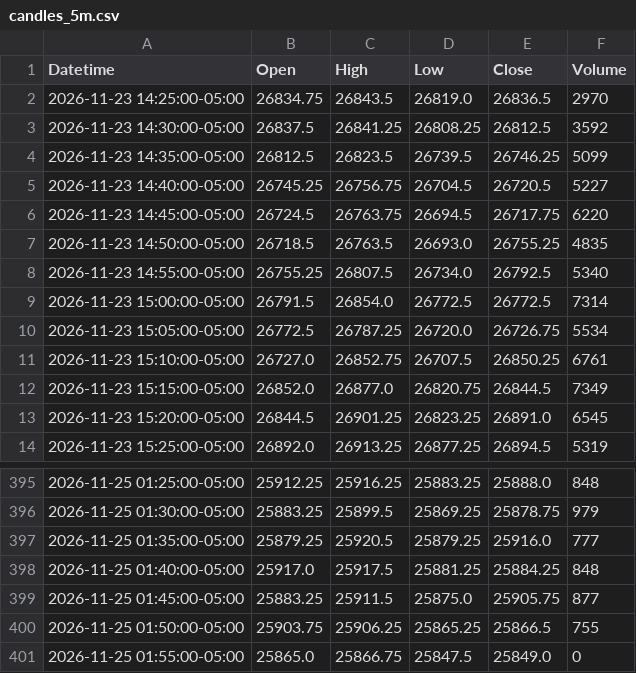
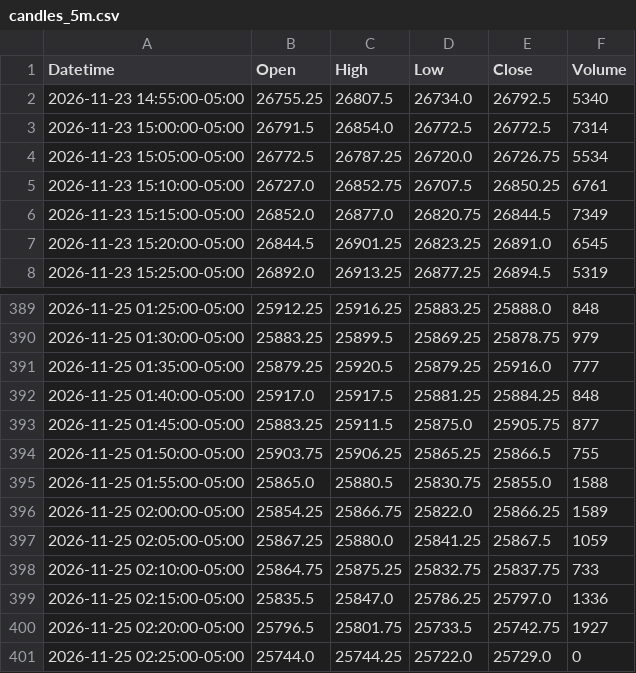
Before and after one commit to jordircp/nq-bias-data, a CSV file: data/latest/candles_5m.csv, drawn as a sheet; only a part is shown, gaps mark what is left out.

```diff
--- a/data/latest/candles_5m.csv
+++ b/data/latest/candles_5m.csv
@@ -1,8 +1,2 @@
 Datetime,Open,High,Low,Close,Volume
-2026-11-23 14:25:00-05:00,26834.75,26843.5,26819.0,26836.5,2970
-2026-11-23 14:30:00-05:00,26837.5,26841.25,26808.25,26812.5,3592
-2026-11-23 14:35:00-05:00,26812.5,26823.5,26739.5,26746.25,5099
-2026-11-23 14:40:00-05:00,26745.25,26756.75,26704.5,26720.5,5227
-2026-11-23 14:45:00-05:00,26724.5,26763.75,26694.5,26717.75,6220
-2026-11-23 14:50:00-05:00,26718.5,26763.5,26693.0,26755.25,4835
 2026-11-23 14:55:00-05:00,26755.25,26807.5,26734.0,26792.5,5340
@@ -400,2 +394,8 @@ Datetime,Open,High,Low,Close,Volume
 2026-11-25 01:50:00-05:00,25903.75,25906.25,25865.25,25866.5,755
-2026-11-25 01:55:00-05:00,25865.0,25866.75,25847.5,25849.0,0
+2026-11-25 01:55:00-05:00,25865.0,25880.5,25830.75,25855.0,1588
+2026-11-25 02:00:00-05:00,25854.25,25866.75,25822.0,25866.25,1589
+2026-11-25 02:05:00-05:00,25867.25,25880.0,25841.25,25867.5,1059
+2026-11-25 02:10:00-05:00,25864.75,25875.25,25832.75,25837.75,733
+2026-11-25 02:15:00-05:00,25835.5,25847.0,25786.25,25797.0,1336
+2026-11-25 02:20:00-05:00,25796.5,25801.75,25733.5,25742.75,1927
+2026-11-25 02:25:00-05:00,25744.0,25744.25,25722.0,25729.0,0
```
Also changed, not shown: data/latest/candles_15m.csv, data/latest/candles_1h.csv, 8 other files.
